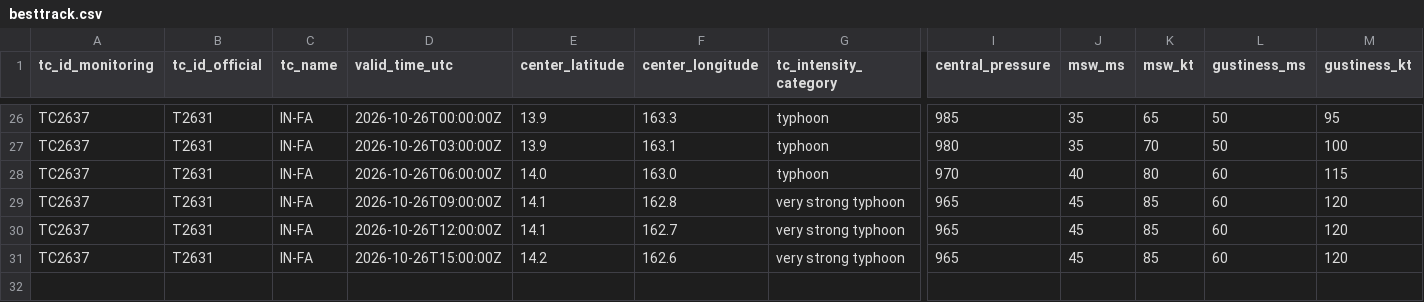
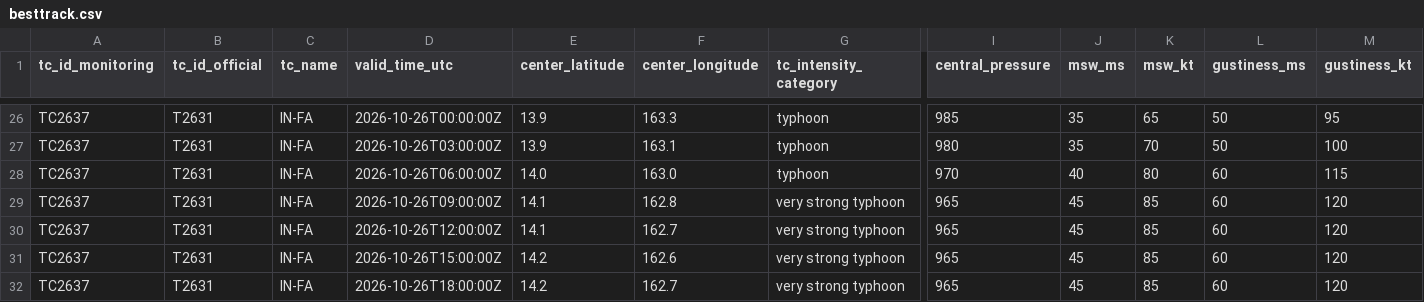
Before and after one commit to beuraieon-a/jma-tc-tracker, a CSV file: data/T2631_IN-FA/besttrack.csv, drawn as a sheet; only a part is shown, gaps mark what is left out; rows hold the shown columns only; the diff names each change by its address in the sheet, - before the commit and + after, or states it on an @@ line.

Commit message:
data: 40380548709 2026-10-26T18:45:35Z

```diff
--- a/data/T2631_IN-FA/besttrack.csv
+++ b/data/T2631_IN-FA/besttrack.csv
+row 32: TC2637 | T2631 | IN-FA | 2026-10-26T18:00:00Z | 14.2 | 162.7 | very strong typhoon | 965 | 45 | 85 | 60 | 120
```
Also changed, not shown: 4 other files.
